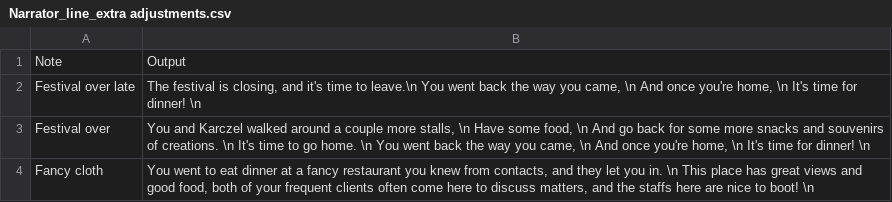
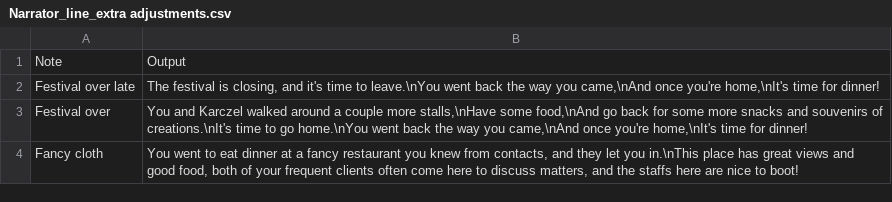
Before and after one commit to Karczel/Daily-life-of-Samantha, a CSV file: Story_Output/Narrator_line_extra adjustments.csv, drawn as a sheet.

```diff
--- a/Story_Output/Narrator_line_extra adjustments.csv
+++ b/Story_Output/Narrator_line_extra adjustments.csv
@@ -1,4 +1,4 @@
 Note;Output
-Festival over late;The festival is closing, and it's time to leave.\n You went back the way you came, \n And once you're home, \n It's time for dinner! \n
-Festival over;You and Karczel walked around a couple more stalls, \n Have some food, \n And go back for some more snacks and souvenirs of creations. \n It's time to go home. \n You went back the way you came, \n And once you're home, \n It's time for dinner! \n
-Fancy cloth;You went to eat dinner at a fancy restaurant you knew from contacts, and they let you in. \n This place has great views and good food, both of your frequent clients often come here to discuss matters, and the staffs here are nice to boot! \n
+Festival over late;The festival is closing, and it's time to leave.\nYou went back the way you came,\nAnd once you're home,\nIt's time for dinner!
+Festival over;You and Karczel walked around a couple more stalls,\nHave some food,\nAnd go back for some more snacks and souvenirs of creations.\nIt's time to go home.\nYou went back the way you came,\nAnd once you're home,\nIt's time for dinner!
+Fancy cloth;You went to eat dinner at a fancy restaurant you knew from contacts, and they let you in.\nThis place has great views and good food, both of your frequent clients often come here to discuss matters, and the staffs here are nice to boot!
```
Also changed, not shown: Story_Output/Achievements.csv, Story_Output/Narrator_line.csv, 7 other files.
